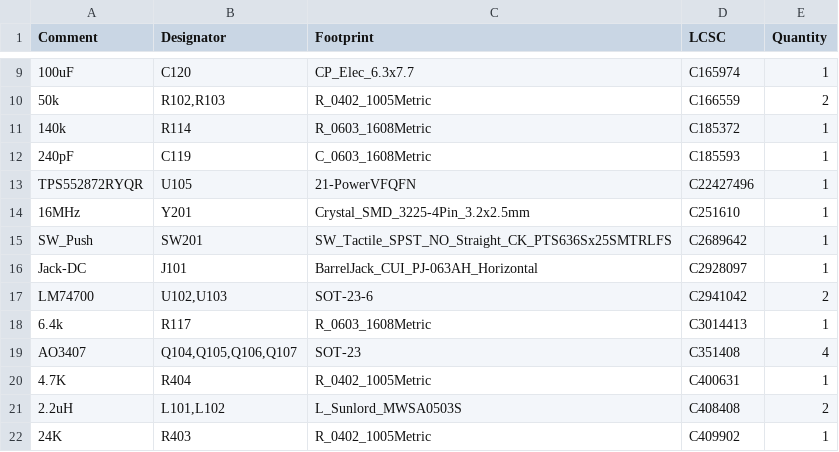
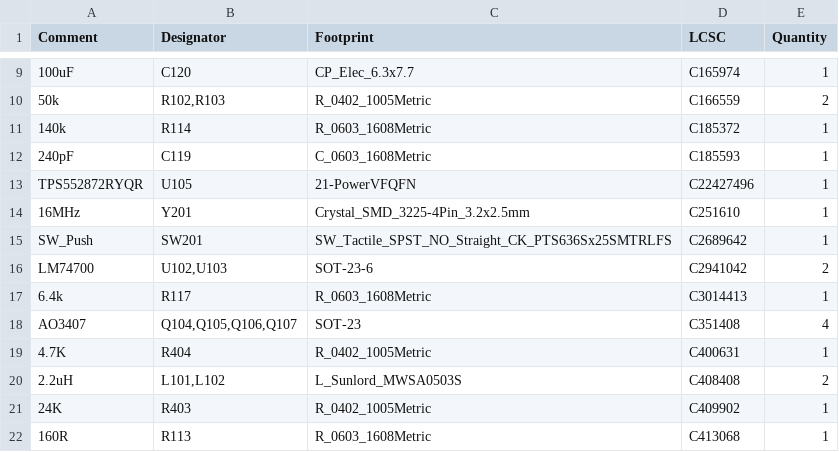
Before and after one commit to GhanGhan/Variable_Voltage_Controller, a CSV file: Var_Volt_Conv/jlcpcb/production_files/BOM-Var_Volt_Conv.csv, drawn as a sheet; only a part is shown, gaps mark what is left out; the shorter side is filled out with more unchanged rows.

```diff
--- a/Var_Volt_Conv/jlcpcb/production_files/BOM-Var_Volt_Conv.csv
+++ b/Var_Volt_Conv/jlcpcb/production_files/BOM-Var_Volt_Conv.csv
@@ -15,3 +15,2 @@ TPS552872RYQR,U105,21-PowerVFQFN,C22427496,1
 SW_Push,SW201,SW_Tactile_SPST_NO_Straight_CK_PTS636Sx25SMTRLFS,C2689642,1
-Jack-DC,J101,BarrelJack_CUI_PJ-063AH_Horizontal,C2928097,1
 LM74700,"U102,U103",SOT-23-6,C2941042,2
```
Also changed, not shown: Var_Volt_Conv/jlcpcb/production_files/CPL-Var_Volt_Conv.csv, 25 other files.
